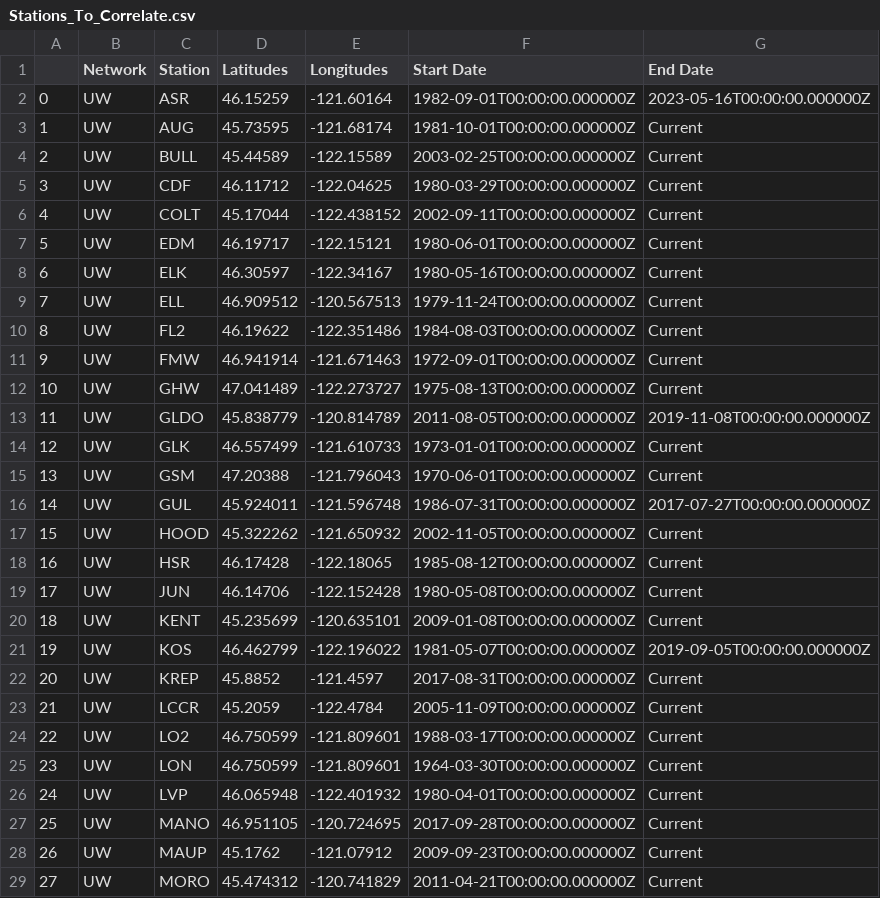
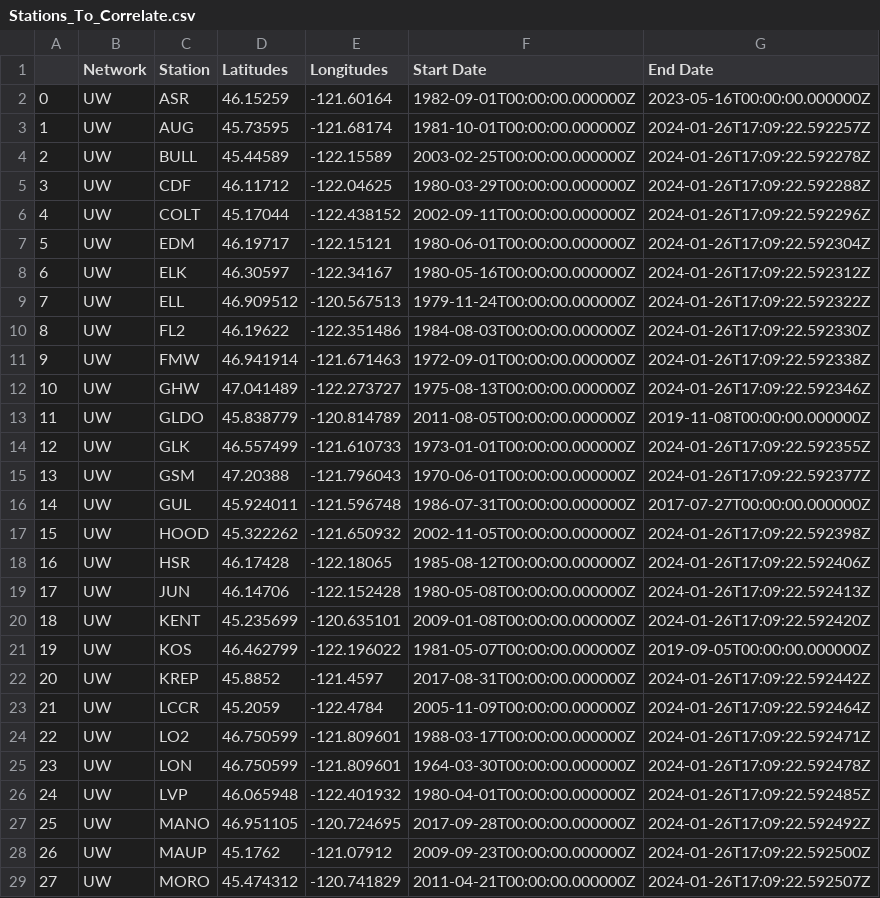
Before and after one commit to geothomaslee/Mapping_Resources, a CSV file: Stations_To_Correlate.csv, drawn as a sheet; only a part is shown; the diff covers the shown part only.

```diff
--- a/Stations_To_Correlate.csv
+++ b/Stations_To_Correlate.csv
@@ -2,28 +2,28 @@
 0,UW,ASR,46.15259,-121.60164,1982-09-01T00:00:00.000000Z,2023-05-16T00:00:00.000000Z
-1,UW,AUG,45.73595,-121.68174,1981-10-01T00:00:00.000000Z,Current
-2,UW,BULL,45.44589,-122.15589,2003-02-25T00:00:00.000000Z,Current
-3,UW,CDF,46.11712,-122.04625,1980-03-29T00:00:00.000000Z,Current
-4,UW,COLT,45.17044,-122.438152,2002-09-11T00:00:00.000000Z,Current
-5,UW,EDM,46.19717,-122.15121,1980-06-01T00:00:00.000000Z,Current
-6,UW,ELK,46.30597,-122.34167,1980-05-16T00:00:00.000000Z,Current
-7,UW,ELL,46.909512,-120.567513,1979-11-24T00:00:00.000000Z,Current
-8,UW,FL2,46.19622,-122.351486,1984-08-03T00:00:00.000000Z,Current
-9,UW,FMW,46.941914,-121.671463,1972-09-01T00:00:00.000000Z,Current
-10,UW,GHW,47.041489,-122.273727,1975-08-13T00:00:00.000000Z,Current
+1,UW,AUG,45.73595,-121.68174,1981-10-01T00:00:00.000000Z,2024-01-26T17:09:22.592257Z
+2,UW,BULL,45.44589,-122.15589,2003-02-25T00:00:00.000000Z,2024-01-26T17:09:22.592278Z
+3,UW,CDF,46.11712,-122.04625,1980-03-29T00:00:00.000000Z,2024-01-26T17:09:22.592288Z
+4,UW,COLT,45.17044,-122.438152,2002-09-11T00:00:00.000000Z,2024-01-26T17:09:22.592296Z
+5,UW,EDM,46.19717,-122.15121,1980-06-01T00:00:00.000000Z,2024-01-26T17:09:22.592304Z
+6,UW,ELK,46.30597,-122.34167,1980-05-16T00:00:00.000000Z,2024-01-26T17:09:22.592312Z
+7,UW,ELL,46.909512,-120.567513,1979-11-24T00:00:00.000000Z,2024-01-26T17:09:22.592322Z
+8,UW,FL2,46.19622,-122.351486,1984-08-03T00:00:00.000000Z,2024-01-26T17:09:22.592330Z
+9,UW,FMW,46.941914,-121.671463,1972-09-01T00:00:00.000000Z,2024-01-26T17:09:22.592338Z
+10,UW,GHW,47.041489,-122.273727,1975-08-13T00:00:00.000000Z,2024-01-26T17:09:22.592346Z
 11,UW,GLDO,45.838779,-120.814789,2011-08-05T00:00:00.000000Z,2019-11-08T00:00:00.000000Z
-12,UW,GLK,46.557499,-121.610733,1973-01-01T00:00:00.000000Z,Current
-13,UW,GSM,47.20388,-121.796043,1970-06-01T00:00:00.000000Z,Current
+12,UW,GLK,46.557499,-121.610733,1973-01-01T00:00:00.000000Z,2024-01-26T17:09:22.592355Z
+13,UW,GSM,47.20388,-121.796043,1970-06-01T00:00:00.000000Z,2024-01-26T17:09:22.592377Z
 14,UW,GUL,45.924011,-121.596748,1986-07-31T00:00:00.000000Z,2017-07-27T00:00:00.000000Z
-15,UW,HOOD,45.322262,-121.650932,2002-11-05T00:00:00.000000Z,Current
-16,UW,HSR,46.17428,-122.18065,1985-08-12T00:00:00.000000Z,Current
-17,UW,JUN,46.14706,-122.152428,1980-05-08T00:00:00.000000Z,Current
-18,UW,KENT,45.235699,-120.635101,2009-01-08T00:00:00.000000Z,Current
+15,UW,HOOD,45.322262,-121.650932,2002-11-05T00:00:00.000000Z,2024-01-26T17:09:22.592398Z
+16,UW,HSR,46.17428,-122.18065,1985-08-12T00:00:00.000000Z,2024-01-26T17:09:22.592406Z
+17,UW,JUN,46.14706,-122.152428,1980-05-08T00:00:00.000000Z,2024-01-26T17:09:22.592413Z
+18,UW,KENT,45.235699,-120.635101,2009-01-08T00:00:00.000000Z,2024-01-26T17:09:22.592420Z
 19,UW,KOS,46.462799,-122.196022,1981-05-07T00:00:00.000000Z,2019-09-05T00:00:00.000000Z
-20,UW,KREP,45.8852,-121.4597,2017-08-31T00:00:00.000000Z,Current
-21,UW,LCCR,45.2059,-122.4784,2005-11-09T00:00:00.000000Z,Current
-22,UW,LO2,46.750599,-121.809601,1988-03-17T00:00:00.000000Z,Current
-23,UW,LON,46.750599,-121.809601,1964-03-30T00:00:00.000000Z,Current
-24,UW,LVP,46.065948,-122.401932,1980-04-01T00:00:00.000000Z,Current
-25,UW,MANO,46.951105,-120.724695,2017-09-28T00:00:00.000000Z,Current
-26,UW,MAUP,45.1762,-121.07912,2009-09-23T00:00:00.000000Z,Current
-27,UW,MORO,45.474312,-120.741829,2011-04-21T00:00:00.000000Z,Current
+20,UW,KREP,45.8852,-121.4597,2017-08-31T00:00:00.000000Z,2024-01-26T17:09:22.592442Z
+21,UW,LCCR,45.2059,-122.4784,2005-11-09T00:00:00.000000Z,2024-01-26T17:09:22.592464Z
+22,UW,LO2,46.750599,-121.809601,1988-03-17T00:00:00.000000Z,2024-01-26T17:09:22.592471Z
+23,UW,LON,46.750599,-121.809601,1964-03-30T00:00:00.000000Z,2024-01-26T17:09:22.592478Z
+24,UW,LVP,46.065948,-122.401932,1980-04-01T00:00:00.000000Z,2024-01-26T17:09:22.592485Z
+25,UW,MANO,46.951105,-120.724695,2017-09-28T00:00:00.000000Z,2024-01-26T17:09:22.592492Z
+26,UW,MAUP,45.1762,-121.07912,2009-09-23T00:00:00.000000Z,2024-01-26T17:09:22.592500Z
+27,UW,MORO,45.474312,-120.741829,2011-04-21T00:00:00.000000Z,2024-01-26T17:09:22.592507Z
```
Also changed, not shown: 77 edited cells elsewhere in this file, 8 other files.
